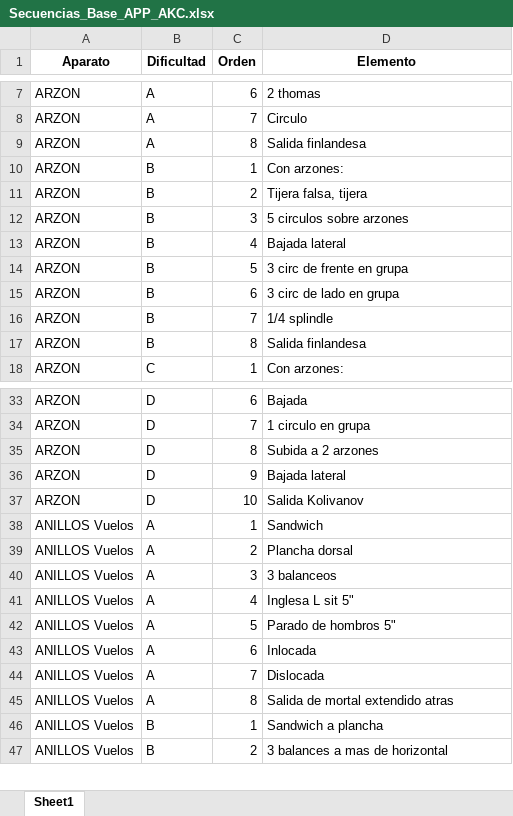
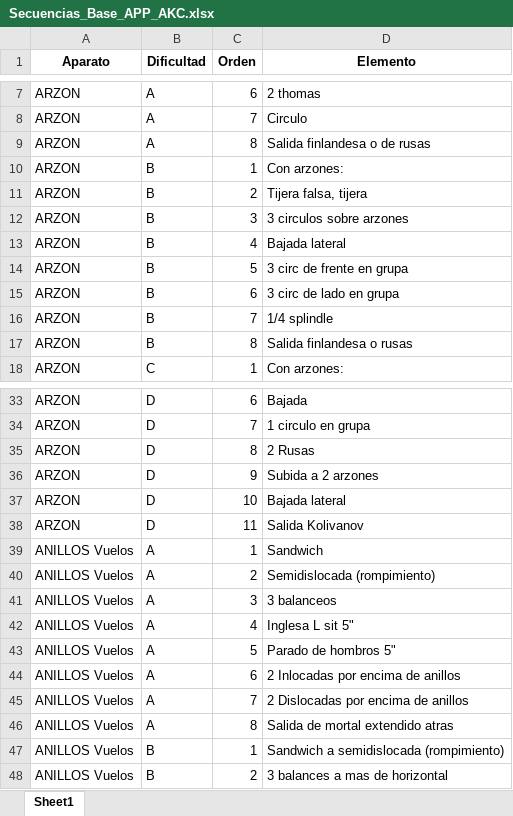
Before and after one commit to josemanueljaimemorales/Basicos_AKC, an Excel workbook: Secuencias_Base_APP_AKC.xlsx, sheet Sheet1, drawn as a sheet; only a part is shown, gaps mark what is left out; values as stored, in another font and other column widths than the file's, no borders; addresses are those after the commit; the diff covers the shown part only; the diff names each change by its address in the sheet, - before the commit and + after, or states it on an @@ line.

```diff
--- a/Secuencias_Base_APP_AKC.xlsx (sheet Sheet1)
+++ b/Secuencias_Base_APP_AKC.xlsx (sheet Sheet1)
-D9 (Elemento): Salida finlandesa
+D9 (Elemento): Salida finlandesa o de rusas
-D12 (Elemento): 5 circulos sobre arzones
+D12 (Elemento): 3 circulos sobre arzones
-D17 (Elemento): Salida finlandesa
+D17 (Elemento): Salida finlandesa o rusas
-D35 (Elemento): Subida a 2 arzones
+D35 (Elemento): 2 Rusas
-D36 (Elemento): Bajada lateral
+D36 (Elemento): Subida a 2 arzones
-D37 (Elemento): Salida Kolivanov
+D37 (Elemento): Bajada lateral
+row 38: ARZON | D | 11 | Salida Kolivanov
-D40 (Elemento): Plancha dorsal
+D40 (Elemento): Semidislocada (rompimiento)
-D44 (Elemento): Inlocada
+D44 (Elemento): 2 Inlocadas por encima de anillos
-D45 (Elemento): Dislocada
+D45 (Elemento): 2 Dislocadas por encima de anillos
-D47 (Elemento): Sandwich a plancha
+D47 (Elemento): Sandwich a semidislocada (rompimiento)
```
Also changed, not shown: 6 added rows and 30 edited cells elsewhere in this sheet.
